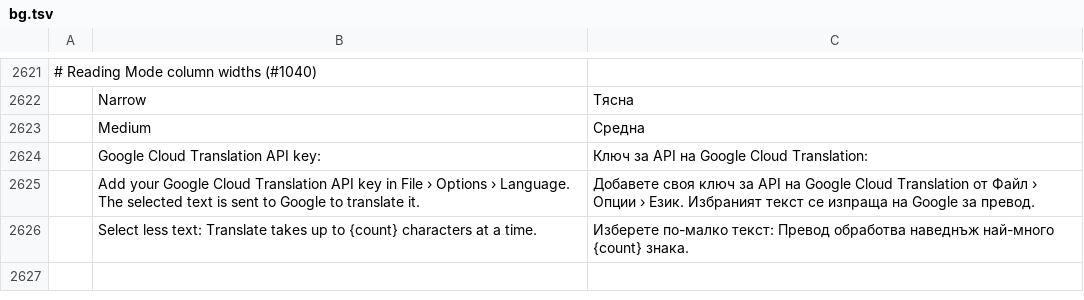
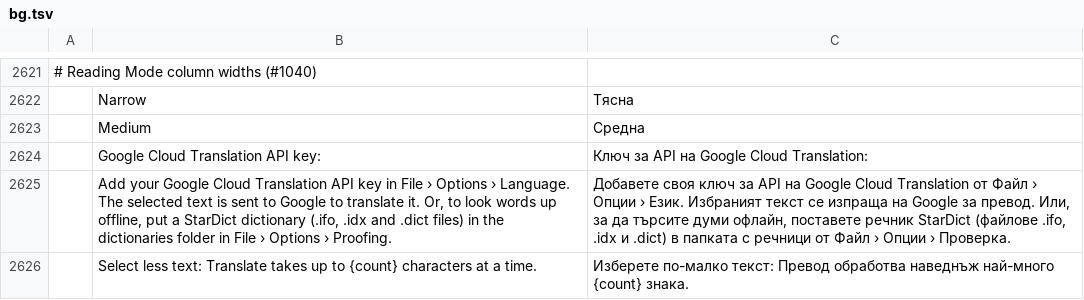
Before and after one commit to LACNEX/wordcraft, a TSV file: crates/ui-egui/src/i18n/bg.tsv, drawn as a sheet; only a part is shown, gaps mark what is left out.

```diff
--- a/crates/ui-egui/src/i18n/bg.tsv
+++ b/crates/ui-egui/src/i18n/bg.tsv
@@ -2624,3 +2624,3 @@
 	Google Cloud Translation API key:	Ключ за API на Google Cloud Translation:
-	Add your Google Cloud Translation API key in File › Options › Language. The selected text is sent to Google to translate it.	Добавете своя ключ за API на Google Cloud Translation от Файл › Опции › Език. Избраният текст се изпраща на Google за превод.
+	Add your Google Cloud Translation API key in File › Options › Language. The selected text is sent to Google to translate it. Or, to look words up offline, put a StarDict dictionary (.ifo, .idx and .dict files) in the dictionaries folder in File › Options › Proofing.	Добавете своя ключ за API на Google Cloud Translation от Файл › Опции › Език. Избраният текст се изпраща на Google за превод. Или, за да търсите думи офлайн, поставете речник StarDict (файлове .ifo, .idx и .dict) в папката с речници от Файл › Опции › Проверка.
 	Select less text: Translate takes up to {count} characters at a time.	Изберете по-малко текст: Превод обработва наведнъж най-много {count} знака.
```
Also changed, not shown: crates/ui-egui/src/i18n/ja.tsv, crates/ui-egui/src/i18n/ru.tsv, 26 other files.
